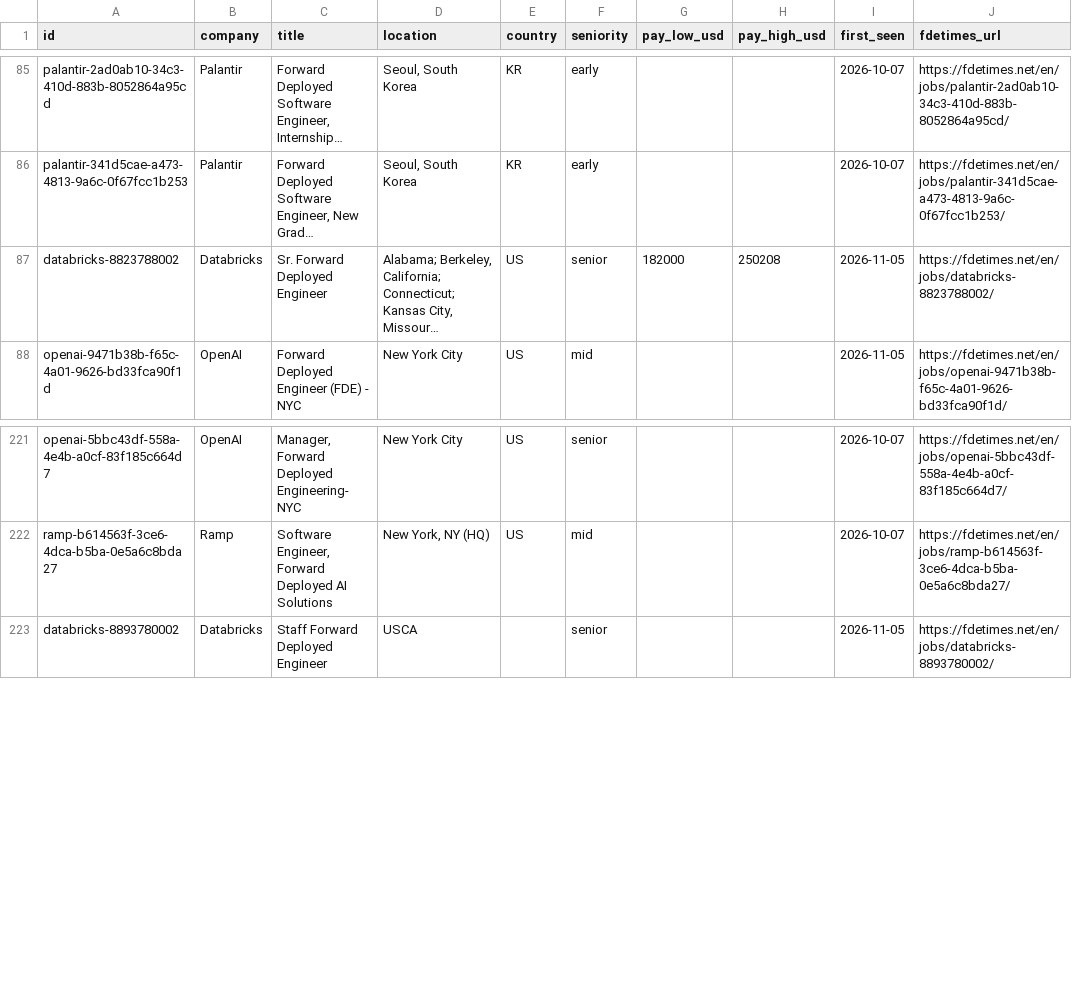
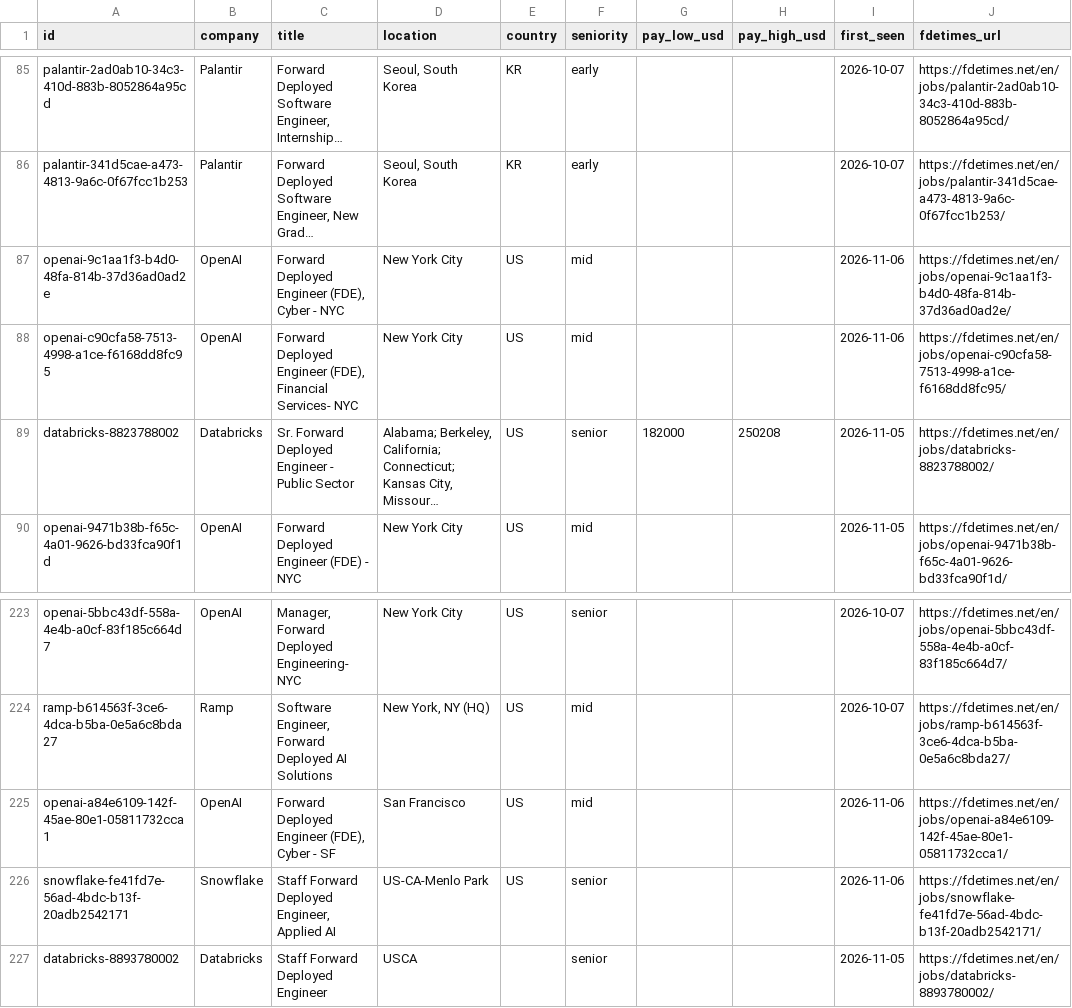
Before and after one commit to stephanelx88/forward-deployed-engineer-jobs, a CSV file: data/fde-jobs.csv, drawn as a sheet; only a part is shown, gaps mark what is left out; long unchanged cells end in …; addresses are those after the commit; the diff names each change by its address in the sheet, - before the commit and + after, or states it on an @@ line.

Commit message:
data: 2026-11-06 (639 roles, 98 companies)

```diff
--- a/data/fde-jobs.csv
+++ b/data/fde-jobs.csv
+row 87: openai-9c1aa1f3-b4d0-48fa-814b-37d36ad0ad2e | OpenAI | Forward Deployed Engineer (FDE), Cyber - NYC | New York City | US | mid |  |  | 2026-11-06 | https://fdetimes.net/en/jobs/openai-9c1aa1f3-b4d0-48fa-814b-37d36ad0ad2e/
+row 88: openai-c90cfa58-7513-4998-a1ce-f6168dd8fc95 | OpenAI | Forward Deployed Engineer (FDE), Financial Services- NYC | New York City | US | mid |  |  | 2026-11-06 | https://fdetimes.net/en/jobs/openai-c90cfa58-7513-4998-a1ce-f6168dd8fc95/
-C89 (title): Sr. Forward Deployed Engineer
+C89 (title): Sr. Forward Deployed Engineer - Public Sector
+row 225: openai-a84e6109-142f-45ae-80e1-05811732cca1 | OpenAI | Forward Deployed Engineer (FDE), Cyber - SF | San Francisco | US | mid |  |  | 2026-11-06 | https://fdetimes.net/en/jobs/openai-a84e6109-142f-45ae-80e1-05811732cca1/
+row 226: snowflake-fe41fd7e-56ad-4bdc-b13f-20adb2542171 | Snowflake | Staff Forward Deployed Engineer, Applied AI | US-CA-Menlo Park | US | senior |  |  | 2026-11-06 | https://fdetimes.net/en/jobs/snowflake-fe41fd7e-56ad-4bdc-b13f-20adb2542171/
```
Also changed, not shown: 1 other file.
